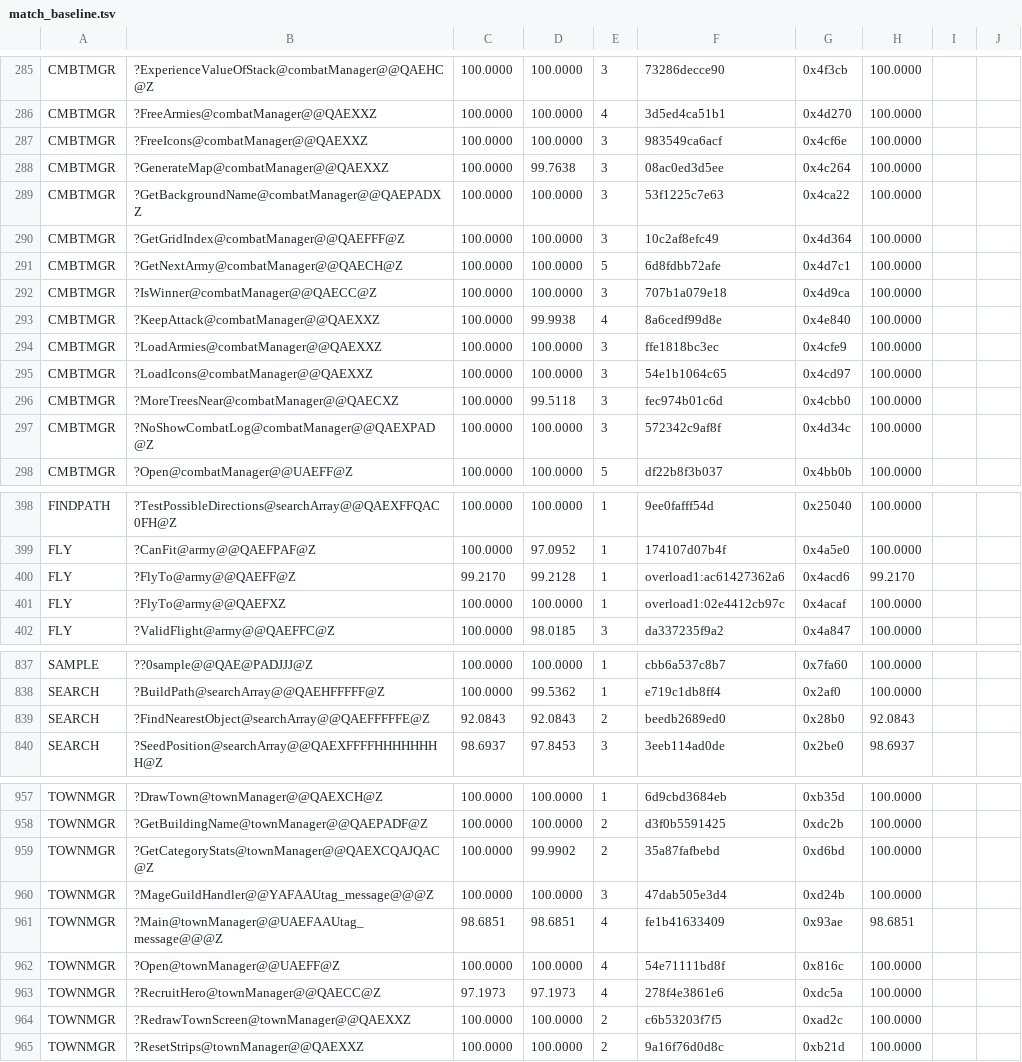
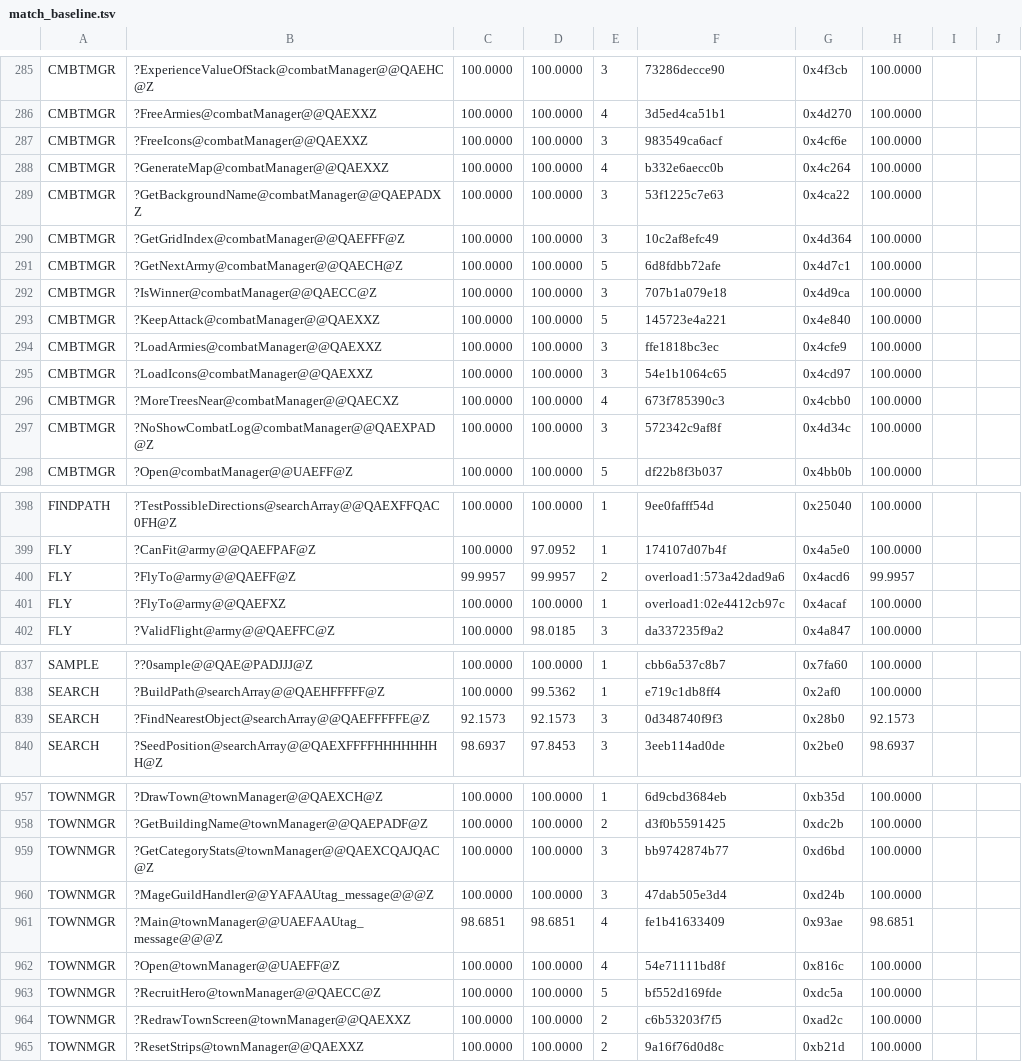
Before and after one commit to sushi-shi/homm1-decomp, a TSV file: config/match_baseline.tsv, drawn as a sheet; only a part is shown, gaps mark what is left out; the diff covers the shown part only.

```diff
--- a/config/match_baseline.tsv
+++ b/config/match_baseline.tsv
@@ -287,3 +287,3 @@ CMBTMGR	?FreeArmies@combatManager@@QAEXXZ	100.0000	100.0000	4	3d5ed4ca51b1	0x4d2
 CMBTMGR	?FreeIcons@combatManager@@QAEXXZ	100.0000	100.0000	3	983549ca6acf	0x4cf6e	100.0000	
-CMBTMGR	?GenerateMap@combatManager@@QAEXXZ	100.0000	99.7638	3	08ac0ed3d5ee	0x4c264	100.0000	
+CMBTMGR	?GenerateMap@combatManager@@QAEXXZ	100.0000	100.0000	4	b332e6aecc0b	0x4c264	100.0000	
 CMBTMGR	?GetBackgroundName@combatManager@@QAEPADXZ	100.0000	100.0000	3	53f1225c7e63	0x4ca22	100.0000	
@@ -292,6 +292,6 @@ CMBTMGR	?GetNextArmy@combatManager@@QAECH@Z	100.0000	100.0000	5	6d8fdbb72afe	0x4
 CMBTMGR	?IsWinner@combatManager@@QAECC@Z	100.0000	100.0000	3	707b1a079e18	0x4d9ca	100.0000	
-CMBTMGR	?KeepAttack@combatManager@@QAEXXZ	100.0000	99.9938	4	8a6cedf99d8e	0x4e840	100.0000	
+CMBTMGR	?KeepAttack@combatManager@@QAEXXZ	100.0000	100.0000	5	145723e4a221	0x4e840	100.0000	
 CMBTMGR	?LoadArmies@combatManager@@QAEXXZ	100.0000	100.0000	3	ffe1818bc3ec	0x4cfe9	100.0000	
 CMBTMGR	?LoadIcons@combatManager@@QAEXXZ	100.0000	100.0000	3	54e1b1064c65	0x4cd97	100.0000	
-CMBTMGR	?MoreTreesNear@combatManager@@QAECXZ	100.0000	99.5118	3	fec974b01c6d	0x4cbb0	100.0000	
+CMBTMGR	?MoreTreesNear@combatManager@@QAECXZ	100.0000	100.0000	4	673f785390c3	0x4cbb0	100.0000	
 CMBTMGR	?NoShowCombatLog@combatManager@@QAEXPAD@Z	100.0000	100.0000	3	572342c9af8f	0x4d34c	100.0000	
@@ -399,3 +399,3 @@ FINDPATH	?TestPossibleDirections@searchArray@@QAEXFFQAC0FH@Z	100.0000	100.0000	1
 FLY	?CanFit@army@@QAEFPAF@Z	100.0000	97.0952	1	174107d07b4f	0x4a5e0	100.0000	
-FLY	?FlyTo@army@@QAEFF@Z	99.2170	99.2128	1	overload1:ac61427362a6	0x4acd6	99.2170	
+FLY	?FlyTo@army@@QAEFF@Z	99.9957	99.9957	2	overload1:573a42dad9a6	0x4acd6	99.9957	
 FLY	?FlyTo@army@@QAEFXZ	100.0000	100.0000	1	overload1:02e4412cb97c	0x4acaf	100.0000	
@@ -838,3 +838,3 @@ SAMPLE	??0sample@@QAE@PADJJJ@Z	100.0000	100.0000	1	cbb6a537c8b7	0x7fa60	100.0000
 SEARCH	?BuildPath@searchArray@@QAEHFFFFF@Z	100.0000	99.5362	1	e719c1db8ff4	0x2af0	100.0000	
-SEARCH	?FindNearestObject@searchArray@@QAEFFFFFE@Z	92.0843	92.0843	2	beedb2689ed0	0x28b0	92.0843	
+SEARCH	?FindNearestObject@searchArray@@QAEFFFFFE@Z	92.1573	92.1573	3	0d348740f9f3	0x28b0	92.1573	
 SEARCH	?SeedPosition@searchArray@@QAEXFFFFHHHHHHHH@Z	98.6937	97.8453	3	3eeb114ad0de	0x2be0	98.6937	
@@ -958,3 +958,3 @@ TOWNMGR	?DrawTown@townManager@@QAEXCH@Z	100.0000	100.0000	1	6d9cbd3684eb	0xb35d
 TOWNMGR	?GetBuildingName@townManager@@QAEPADF@Z	100.0000	100.0000	2	d3f0b5591425	0xdc2b	100.0000	
-TOWNMGR	?GetCategoryStats@townManager@@QAEXCQAJQAC@Z	100.0000	99.9902	2	35a87fafbebd	0xd6bd	100.0000	
+TOWNMGR	?GetCategoryStats@townManager@@QAEXCQAJQAC@Z	100.0000	100.0000	3	bb9742874b77	0xd6bd	100.0000	
 TOWNMGR	?MageGuildHandler@@YAFAAUtag_message@@@Z	100.0000	100.0000	3	47dab505e3d4	0xd24b	100.0000	
@@ -962,3 +962,3 @@ TOWNMGR	?Main@townManager@@UAEFAAUtag_message@@@Z	98.6851	98.6851	4	fe1b41633409
 TOWNMGR	?Open@townManager@@UAEFF@Z	100.0000	100.0000	4	54e71111bd8f	0x816c	100.0000	
-TOWNMGR	?RecruitHero@townManager@@QAECC@Z	97.1973	97.1973	4	278f4e3861e6	0xdc5a	100.0000	
+TOWNMGR	?RecruitHero@townManager@@QAECC@Z	100.0000	100.0000	5	bf552d169fde	0xdc5a	100.0000	
 TOWNMGR	?RedrawTownScreen@townManager@@QAEXXZ	100.0000	100.0000	2	c6b53203f7f5	0xad2c	100.0000	
```
Also changed, not shown: 31 edited cells elsewhere in this file, 1 other file.
